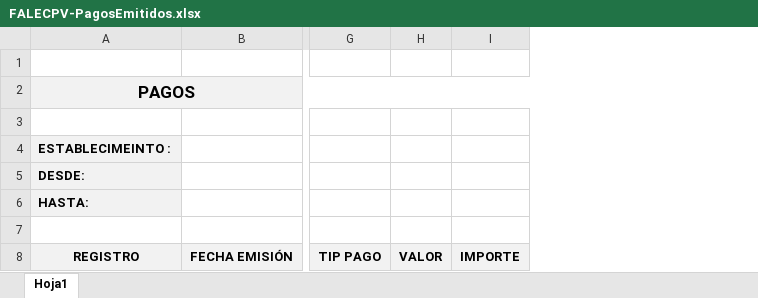
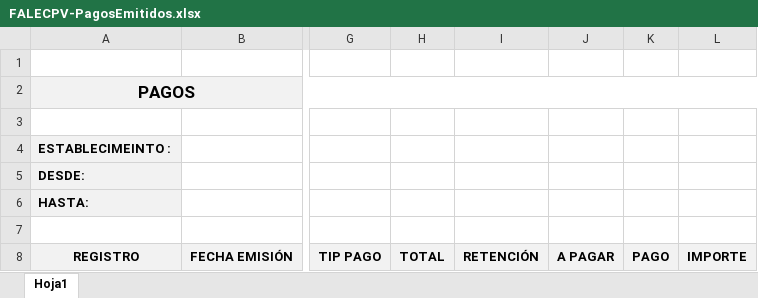
Before and after one commit to vicaworks/FacturaElectronica-App, an Excel workbook: FALEC-w1-core-web/WebContent/reportes/FALECPV-PagosEmitidos.xlsx, sheet Hoja1, drawn as a sheet; only a part is shown, gaps mark what is left out; values as stored, in another font and other column widths than the file's, no borders; removed rows and columns are numbered as before the commit, all else as after; the diff names each change by its address in the sheet, - before the commit and + after, or states it on an @@ line.

Commit message:
CV, pantalla de pagos aumentar los datos del valor del comprobante, pantallde cuentas por cobrar arreglar totales, y reporte de resumen

```diff
--- a/FALEC-w1-core-web/WebContent/reportes/FALECPV-PagosEmitidos.xlsx (sheet Hoja1)
+++ b/FALEC-w1-core-web/WebContent/reportes/FALECPV-PagosEmitidos.xlsx (sheet Hoja1)
-column H, row 8: VALOR
+column H, row 8: TOTAL
+column I, row 8: RETENCIÓN
+column J, row 8: A PAGAR
+column K, row 8: PAGO
```
Also changed, not shown: FALEC-w1-core-web/WebContent/reportes/FALECPV-CuentaCobrar.xlsx, 7 other files.
